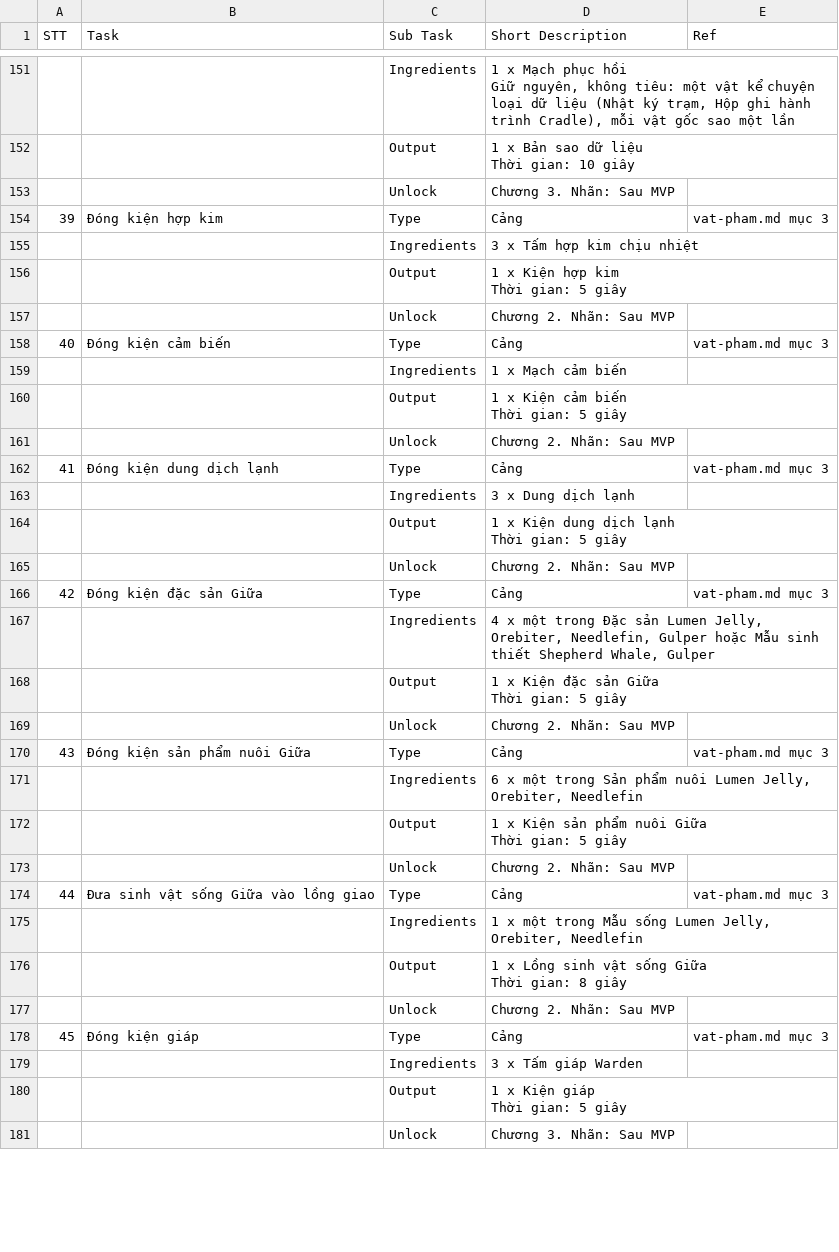
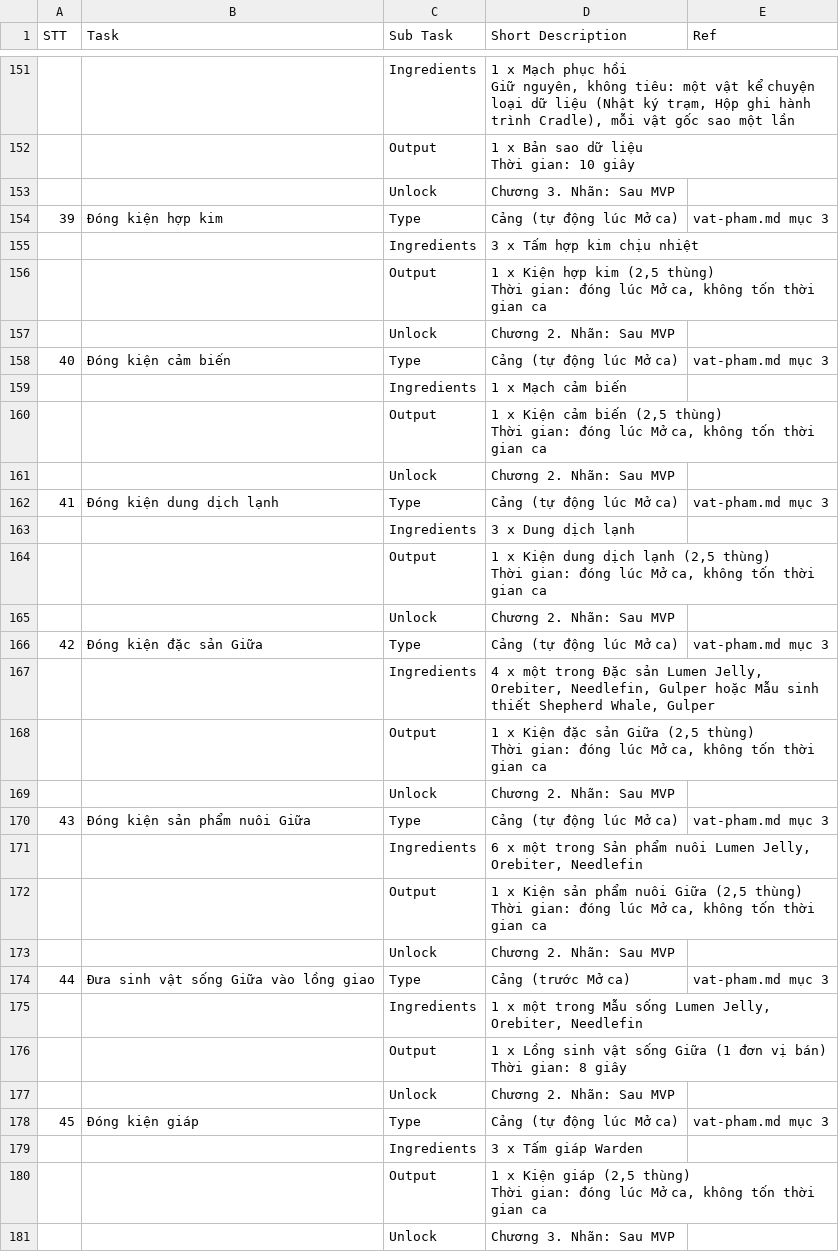
Before and after one commit to huycv18/DATN-SP27, a TSV file: projects/game-moi/gdd/sheet/Recipe.tsv, drawn as a sheet; only a part is shown, gaps mark what is left out; the diff covers the shown part only.

Commit message:
Đợt 9 nhóm A: ca cảng khung Dave trong GDD trạm và cảng, vật phẩm theo thùng, UX ca cảng, sim ca cảng mới 1 tới 4 người, tab CORE LOOP, Day, OVERVIEW

```diff
--- a/projects/game-moi/gdd/sheet/Recipe.tsv
+++ b/projects/game-moi/gdd/sheet/Recipe.tsv
@@ -204,36 +204,36 @@ Thời gian: 10 giây"
 		Unlock	Chương 3. Nhãn: Sau MVP	
-39	Đóng kiện hợp kim	Type	Cảng	vat-pham.md mục 3
+39	Đóng kiện hợp kim	Type	Cảng (tự động lúc Mở ca)	vat-pham.md mục 3
 		Ingredients	3 x Tấm hợp kim chịu nhiệt	
-		Output	"1 x Kiện hợp kim
-Thời gian: 5 giây"	
+		Output	"1 x Kiện hợp kim (2,5 thùng)
+Thời gian: đóng lúc Mở ca, không tốn thời gian ca"	
 		Unlock	Chương 2. Nhãn: Sau MVP	
-40	Đóng kiện cảm biến	Type	Cảng	vat-pham.md mục 3
+40	Đóng kiện cảm biến	Type	Cảng (tự động lúc Mở ca)	vat-pham.md mục 3
 		Ingredients	1 x Mạch cảm biến	
-		Output	"1 x Kiện cảm biến
-Thời gian: 5 giây"	
+		Output	"1 x Kiện cảm biến (2,5 thùng)
+Thời gian: đóng lúc Mở ca, không tốn thời gian ca"	
 		Unlock	Chương 2. Nhãn: Sau MVP	
-41	Đóng kiện dung dịch lạnh	Type	Cảng	vat-pham.md mục 3
+41	Đóng kiện dung dịch lạnh	Type	Cảng (tự động lúc Mở ca)	vat-pham.md mục 3
 		Ingredients	3 x Dung dịch lạnh	
-		Output	"1 x Kiện dung dịch lạnh
-Thời gian: 5 giây"	
+		Output	"1 x Kiện dung dịch lạnh (2,5 thùng)
+Thời gian: đóng lúc Mở ca, không tốn thời gian ca"	
 		Unlock	Chương 2. Nhãn: Sau MVP	
-42	Đóng kiện đặc sản Giữa	Type	Cảng	vat-pham.md mục 3
+42	Đóng kiện đặc sản Giữa	Type	Cảng (tự động lúc Mở ca)	vat-pham.md mục 3
 		Ingredients	4 x một trong Đặc sản Lumen Jelly, Orebiter, Needlefin, Gulper hoặc Mẫu sinh thiết Shepherd Whale, Gulper	
-		Output	"1 x Kiện đặc sản Giữa
-Thời gian: 5 giây"	
+		Output	"1 x Kiện đặc sản Giữa (2,5 thùng)
+Thời gian: đóng lúc Mở ca, không tốn thời gian ca"	
 		Unlock	Chương 2. Nhãn: Sau MVP	
-43	Đóng kiện sản phẩm nuôi Giữa	Type	Cảng	vat-pham.md mục 3
+43	Đóng kiện sản phẩm nuôi Giữa	Type	Cảng (tự động lúc Mở ca)	vat-pham.md mục 3
 		Ingredients	6 x một trong Sản phẩm nuôi Lumen Jelly, Orebiter, Needlefin	
-		Output	"1 x Kiện sản phẩm nuôi Giữa
-Thời gian: 5 giây"	
+		Output	"1 x Kiện sản phẩm nuôi Giữa (2,5 thùng)
+Thời gian: đóng lúc Mở ca, không tốn thời gian ca"	
 		Unlock	Chương 2. Nhãn: Sau MVP	
-44	Đưa sinh vật sống Giữa vào lồng giao	Type	Cảng	vat-pham.md mục 3
+44	Đưa sinh vật sống Giữa vào lồng giao	Type	Cảng (trước Mở ca)	vat-pham.md mục 3
 		Ingredients	1 x một trong Mẫu sống Lumen Jelly, Orebiter, Needlefin	
-		Output	"1 x Lồng sinh vật sống Giữa
-Thời gian: 8 giây"	
+		Output	"1 x Lồng sinh vật sống Giữa (1 đơn vị bán)
+Thời gian: 8 giây"	
 		Unlock	Chương 2. Nhãn: Sau MVP	
-45	Đóng kiện giáp	Type	Cảng	vat-pham.md mục 3
+45	Đóng kiện giáp	Type	Cảng (tự động lúc Mở ca)	vat-pham.md mục 3
 		Ingredients	3 x Tấm giáp Warden	
-		Output	"1 x Kiện giáp
-Thời gian: 5 giây"	
+		Output	"1 x Kiện giáp (2,5 thùng)
+Thời gian: đóng lúc Mở ca, không tốn thời gian ca"	
 		Unlock	Chương 3. Nhãn: Sau MVP	
```
Also changed, not shown: 44 edited cells elsewhere in this file, projects/game-moi/gdd/sheet/CORE LOOP.tsv, projects/game-moi/gdd/sheet/Event Tracking.tsv, 18 other files.
